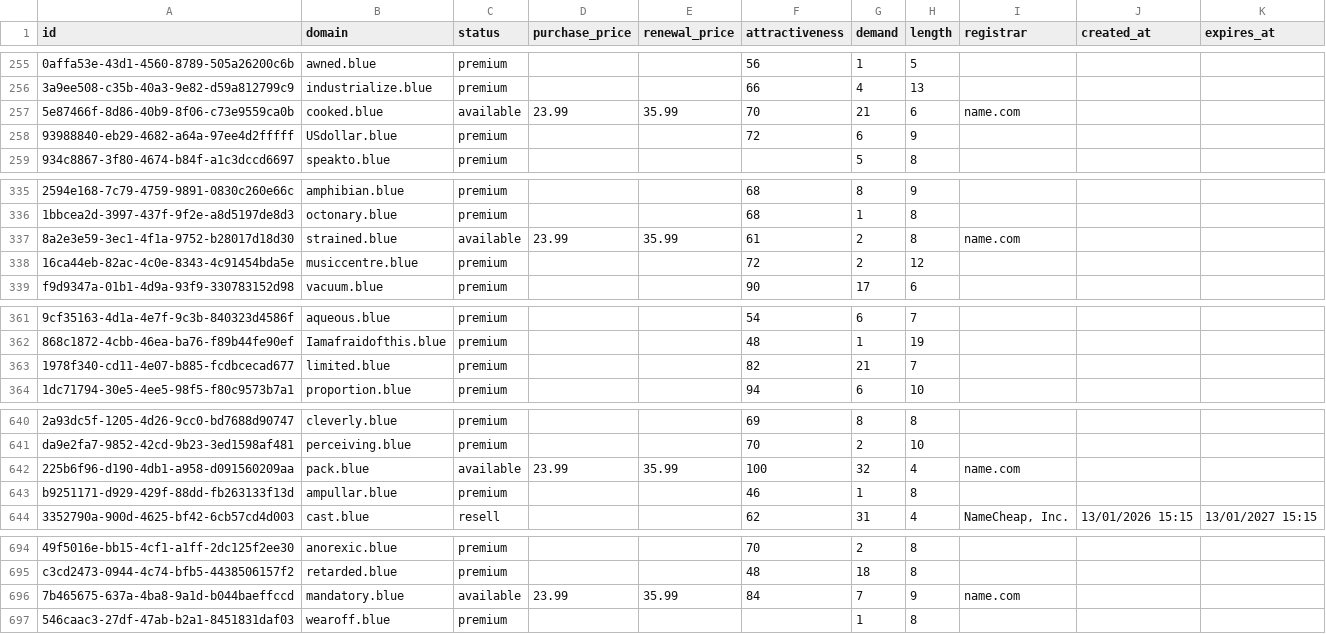
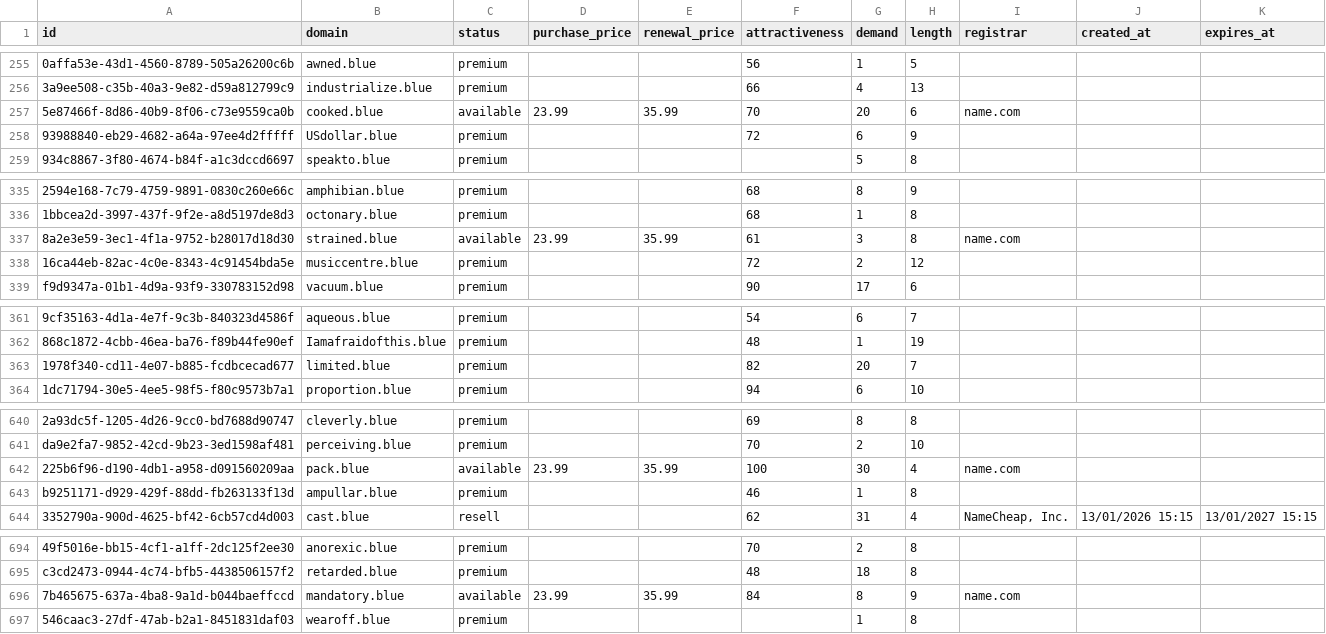
Before and after one commit to UniqueDomains/blue-oneword-domains, a CSV file: blue.csv, drawn as a sheet; only a part is shown, gaps mark what is left out; the diff covers the shown part only; the diff names each change by its address in the sheet, - before the commit and + after, or states it on an @@ line.

```diff
--- a/blue.csv
+++ b/blue.csv
-G257 (demand): 21
+G257 (demand): 20
-G337 (demand): 2
+G337 (demand): 3
-G363 (demand): 21
+G363 (demand): 20
-G642 (demand): 32
+G642 (demand): 30
-G696 (demand): 7
+G696 (demand): 8
```
Also changed, not shown: 1 removed row and 78 edited cells elsewhere in this file, 4 other files.
